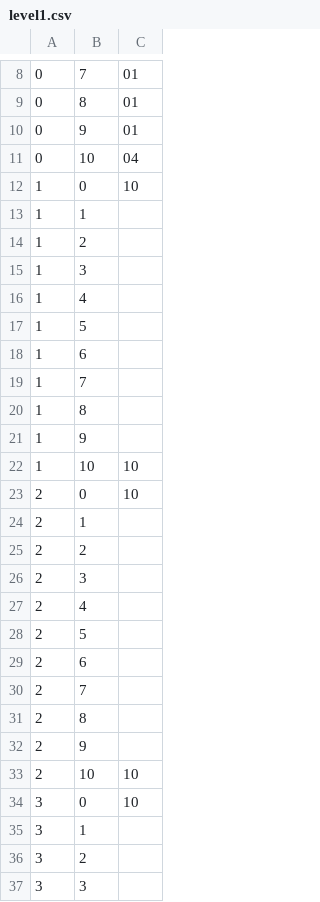
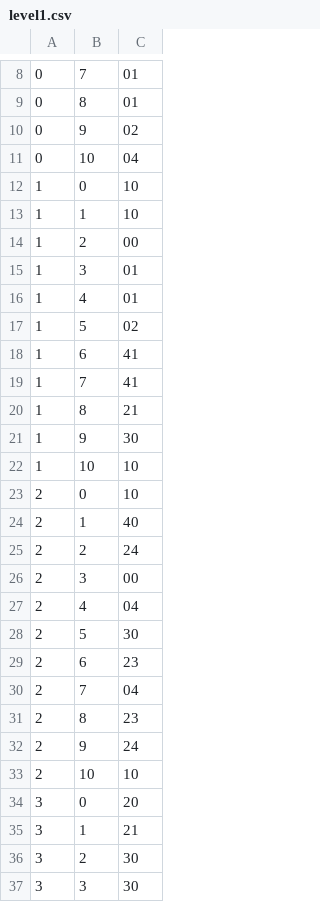
Before and after one commit to nrc34/opentk_nrcgl, a CSV file: levels/level1.csv, drawn as a sheet; only a part is shown, gaps mark what is left out; the diff covers the shown part only.

```diff
--- a/levels/level1.csv
+++ b/levels/level1.csv
@@ -9,29 +9,29 @@
 0;8;01
-0;9;01
+0;9;02
 0;10;04
 1;0;10
-1;1;
-1;2;
-1;3;
-1;4;
-1;5;
-1;6;
-1;7;
-1;8;
-1;9;
+1;1;10
+1;2;00
+1;3;01
+1;4;01
+1;5;02
+1;6;41
+1;7;41
+1;8;21
+1;9;30
 1;10;10
 2;0;10
-2;1;
-2;2;
-2;3;
-2;4;
-2;5;
-2;6;
-2;7;
-2;8;
-2;9;
+2;1;40
+2;2;24
+2;3;00
+2;4;04
+2;5;30
+2;6;23
+2;7;04
+2;8;23
+2;9;24
 2;10;10
-3;0;10
-3;1;
-3;2;
-3;3;
+3;0;20
+3;1;21
+3;2;30
+3;3;30
```
Also changed, not shown: 69 edited cells elsewhere in this file, bin/Debug/levels/level1.csv, 17 other files.
